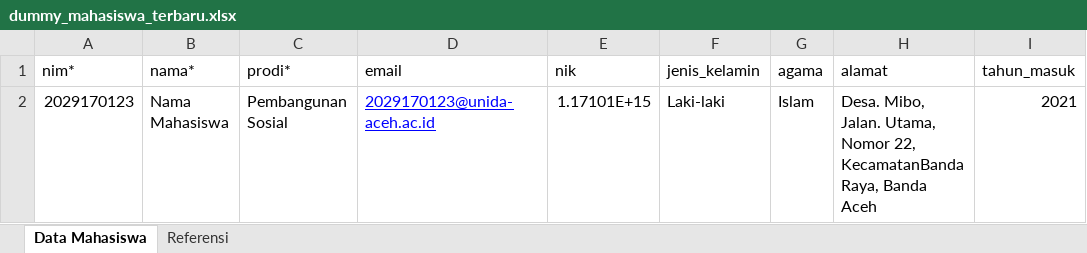
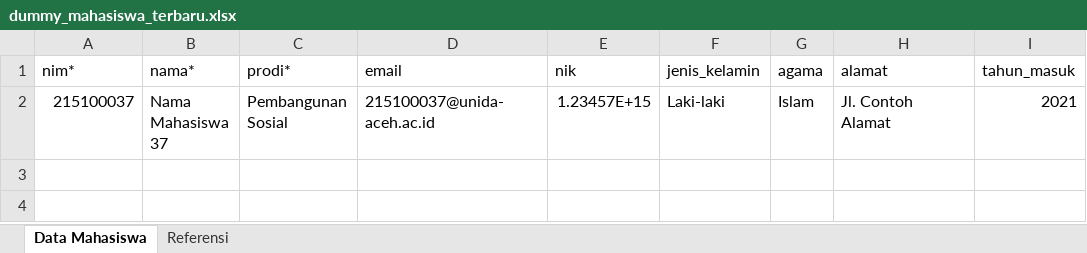
Before and after one commit to ametatjeh/skpi, an Excel workbook: dummy_mahasiswa_terbaru.xlsx, sheet Data Mahasiswa, drawn as a sheet; only a part is shown; values as stored, in another font and other column widths than the file's, no borders; the diff names each change by its address in the sheet, - before the commit and + after, or states it on an @@ line.

```diff
--- a/dummy_mahasiswa_terbaru.xlsx (sheet Data Mahasiswa)
+++ b/dummy_mahasiswa_terbaru.xlsx (sheet Data Mahasiswa)
-A2 (nim*): 2029170123
+A2 (nim*): 215100037
-B2 (nama*): Nama Mahasiswa
+B2 (nama*): Nama Mahasiswa 37
-D2 (email): 2029170123@unida-aceh.ac.id
+D2 (email): 215100037@unida-aceh.ac.id
@@ D2 underline: on → off, text colour: #0000FF → black @@
-E2 (nik): 1.17101E+15
+E2 (nik): 1.23457E+15
-H2 (alamat): Desa. Mibo, Jalan. Utama, Nomor 22, KecamatanBanda Raya, Banda Aceh
+H2 (alamat): Jl. Contoh Alamat
```
Also changed, not shown: 43 other files.
